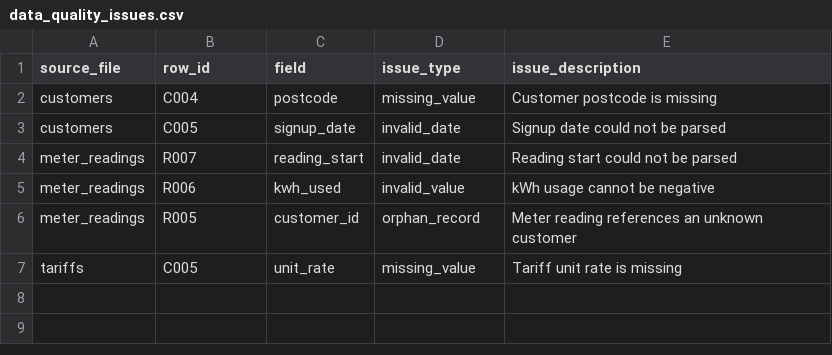
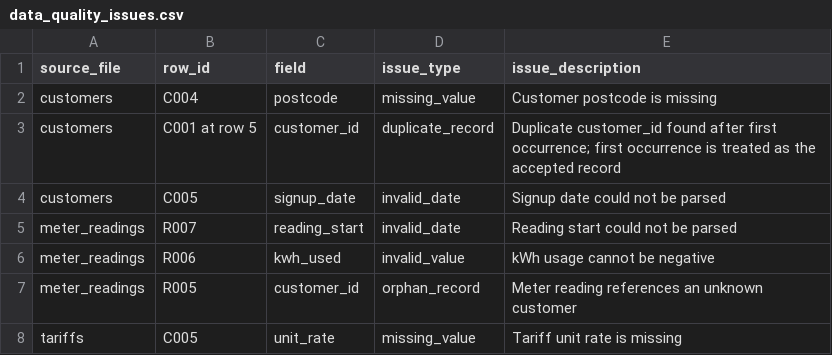
Before and after one commit to Webb-Site/energy-data-quality-pipeline, a CSV file: data/processed/data_quality_issues.csv, drawn as a sheet; the diff names each change by its address in the sheet, - before the commit and + after, or states it on an @@ line.

Commit message:
Add duplicate customer handling and validation logic

```diff
--- a/data/processed/data_quality_issues.csv
+++ b/data/processed/data_quality_issues.csv
+row 3: customers | C001 at row 5 | customer_id | duplicate_record | Duplicate customer_id found after first occurrence; first occurrence is treated as the accepted record
```
Also changed, not shown: data/raw/customers.csv, data/raw/meter_readings.csv, 3 other files.
